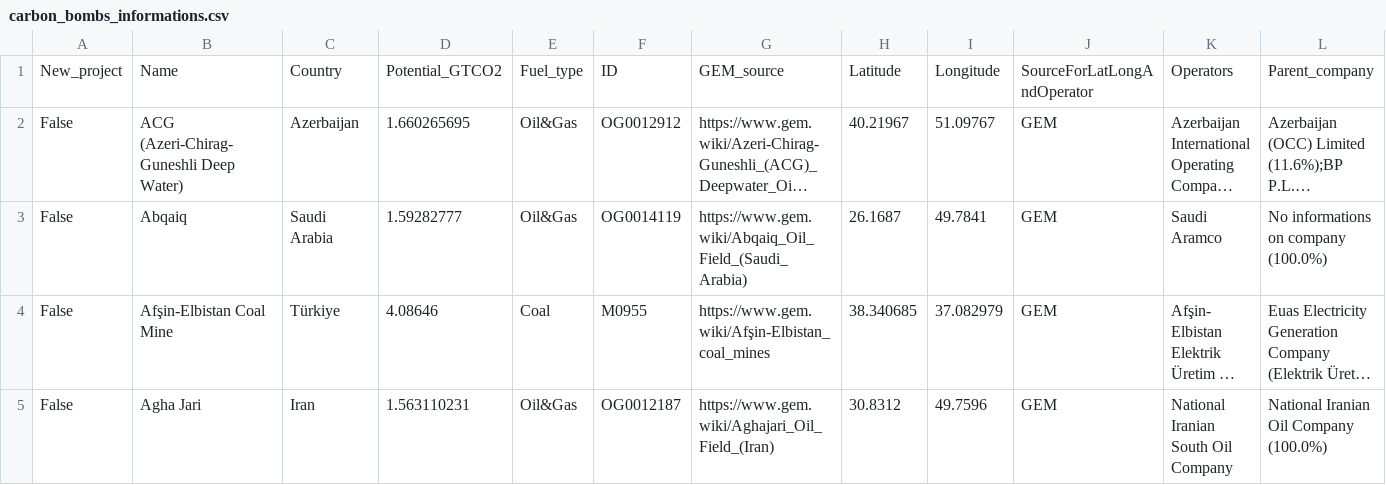
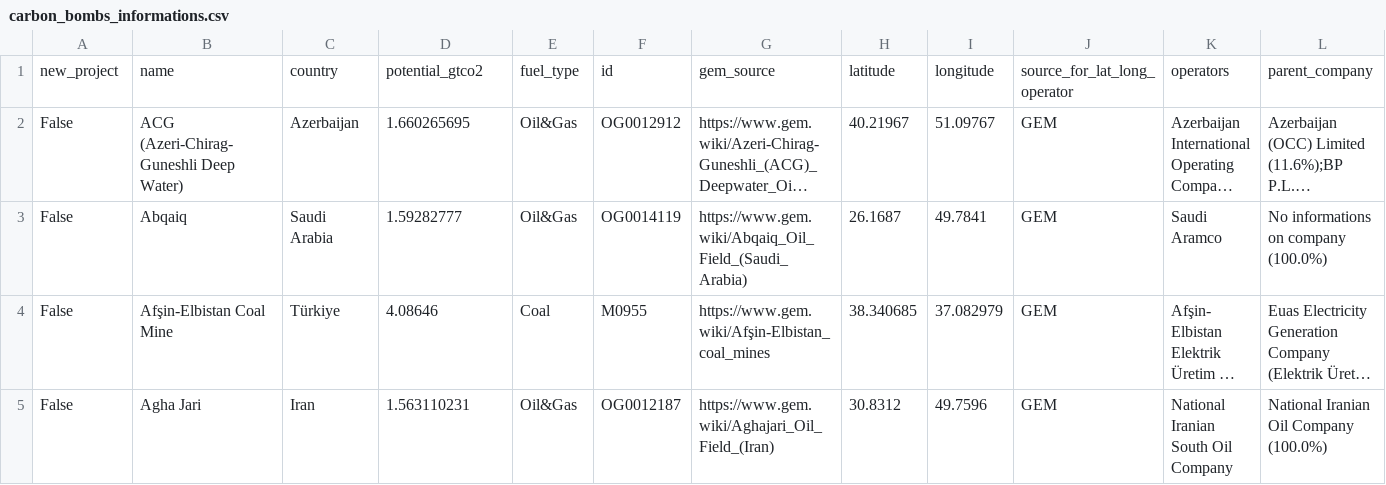
Before and after one commit to dataforgoodfr/CarbonBombs, a CSV file: data_neo4j/carbon_bombs_informations.csv, drawn as a sheet; only a part is shown; long unchanged cells end in …; removed rows and columns are numbered as before the commit, all else as after; rows hold the shown columns only; the diff names each change by its address in the sheet, - before the commit and + after, or states it on an @@ line.

```diff
--- a/data_neo4j/carbon_bombs_informations.csv
+++ b/data_neo4j/carbon_bombs_informations.csv
-row 1: New_project | Name | Country | Potential_GTCO2 | Fuel_type | ID | GEM_source | Latitude | Longitude | SourceForLatLongAndOperator | Operators | Parent_company
+row 1: new_project | name | country | potential_gtco2 | fuel_type | id | gem_source | latitude | longitude | source_for_lat_long_operator | operators | parent_company
```
Also changed, not shown: data_neo4j/banks_informations.csv, data_neo4j/companies_informations.csv, 1 other file.
